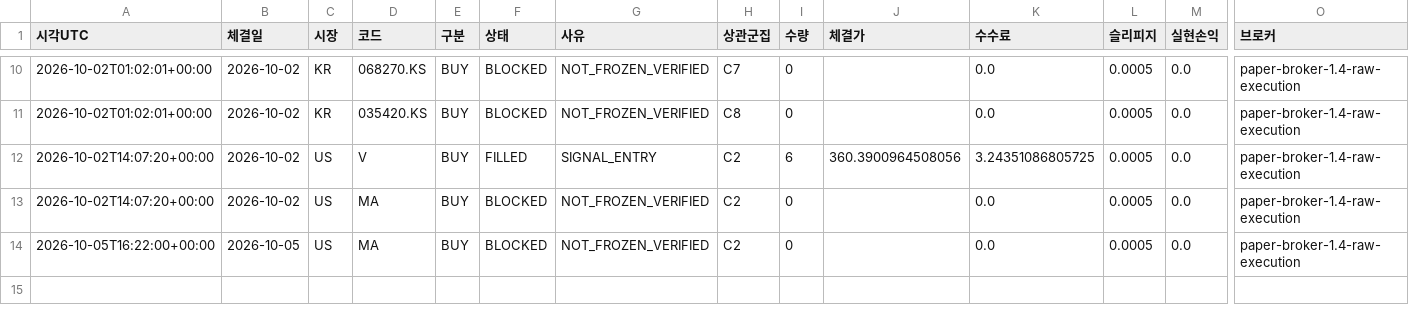
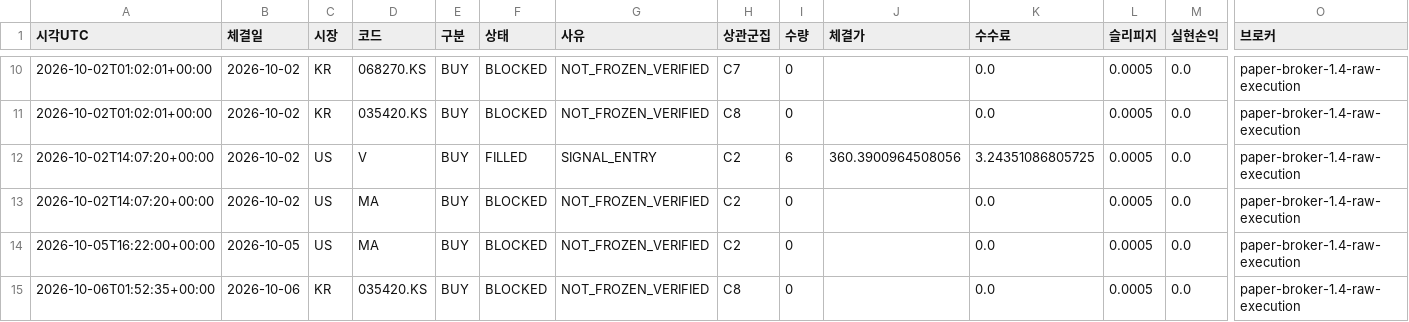
Before and after one commit to dg4200355-arch/apex-ai-trading-bot, a CSV file: reports/paper_orders.csv, drawn as a sheet; only a part is shown, gaps mark what is left out; rows hold the shown columns only; the diff names each change by its address in the sheet, - before the commit and + after, or states it on an @@ line.

```diff
--- a/reports/paper_orders.csv
+++ b/reports/paper_orders.csv
+row 15: 2026-10-06T01:52:35+00:00 | 2026-10-06 | KR | 035420.KS | BUY | BLOCKED | NOT_FROZEN_VERIFIED | C8 | 0 |  | 0.0 | 0.0005 | 0.0 | paper-broker-1.4-raw-execution
```
Also changed, not shown: reports/latest_confirmation.csv, reports/latest_validation.csv, 12 other files.
